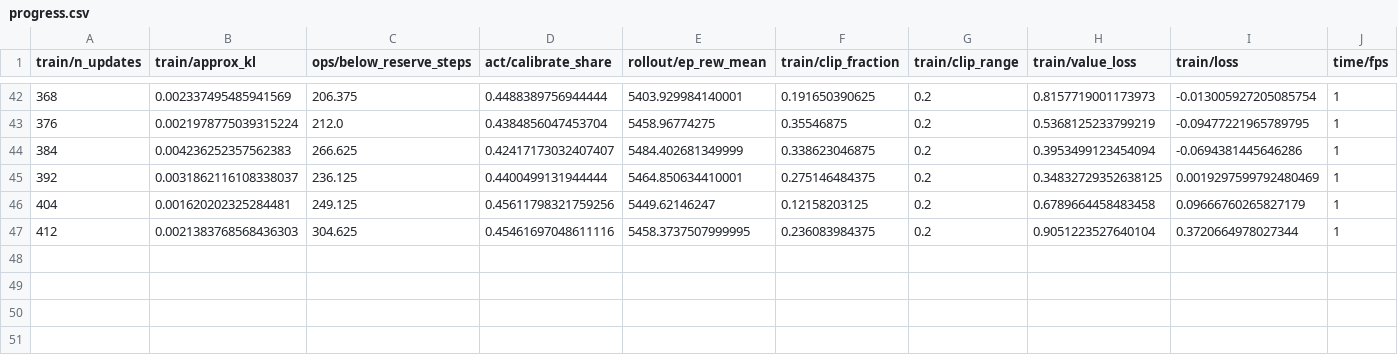
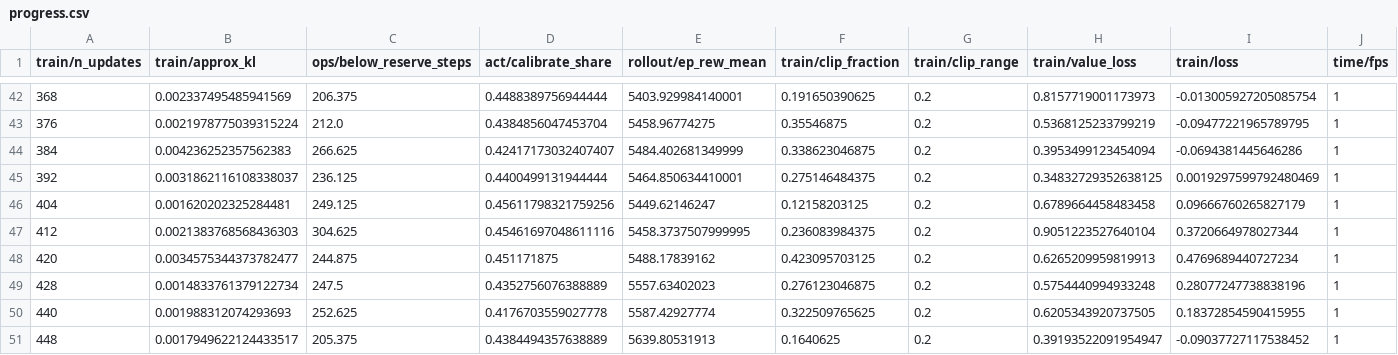
Before and after one commit to Boilingstars/Orbi.tar, a CSV file: experiments/runs/10_11_26_19_01_example_dispatcher/progress.csv, drawn as a sheet; only a part is shown, gaps mark what is left out; rows hold the shown columns only; the diff names each change by its address in the sheet, - before the commit and + after, or states it on an @@ line.

```diff
--- a/experiments/runs/10_11_26_19_01_example_dispatcher/progress.csv
+++ b/experiments/runs/10_11_26_19_01_example_dispatcher/progress.csv
+row 48: 420 | 0.0034575344373782477 | 244.875 | 0.451171875 | 5488.17839162 | 0.423095703125 | 0.2 | 0.6265209959819913 | 0.4769689440727234 | 1
+row 49: 428 | 0.0014833761379122734 | 247.5 | 0.4352756076388889 | 5557.63402023 | 0.276123046875 | 0.2 | 0.5754440994933248 | 0.28077247738838196 | 1
+row 50: 440 | 0.001988312074293693 | 252.625 | 0.4176703559027778 | 5587.42927774 | 0.322509765625 | 0.2 | 0.6205343920737505 | 0.18372854590415955 | 1
+row 51: 448 | 0.0017949622124433517 | 205.375 | 0.4384494357638889 | 5639.80531913 | 0.1640625 | 0.2 | 0.39193522091954947 | -0.09037727117538452 | 1
```
Also changed, not shown: 39 other files.
